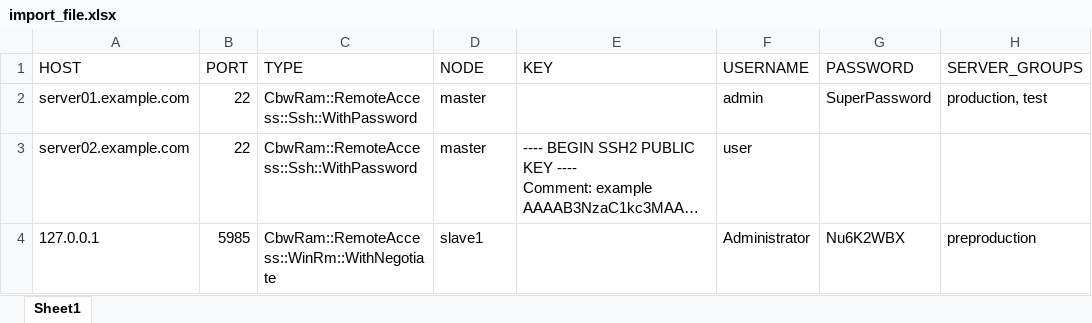
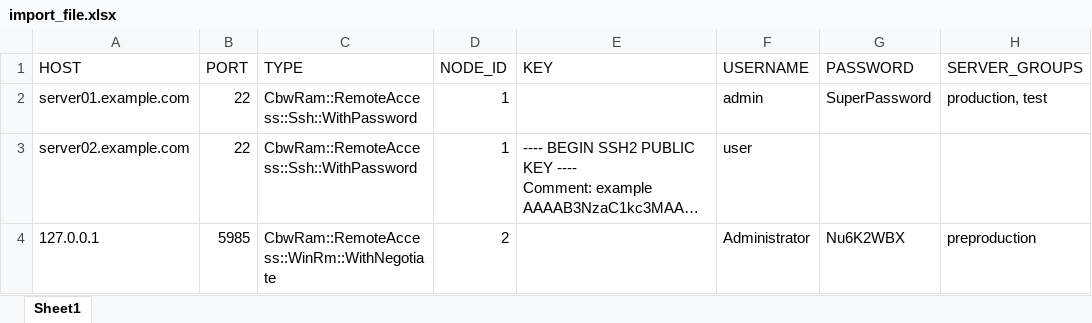
Before and after one commit to Cyberwatch/cyberwatch_api_toolbox, an Excel workbook: examples/import_file.xlsx, sheet Sheet1, drawn as a sheet; long unchanged cells end in …; values as stored, in another font and other column widths than the file's, no borders; the diff names each change by its address in the sheet, - before the commit and + after, or states it on an @@ line.

Commit message:
replacing column NODE by NODE_ID in import_file.xlsx

```diff
--- a/examples/import_file.xlsx (sheet Sheet1)
+++ b/examples/import_file.xlsx (sheet Sheet1)
-D1: NODE
+D1: NODE_ID
-D2:D3 (NODE_ID): master
+D2:D3 (NODE_ID): 1
-D4 (NODE_ID): slave1
+D4 (NODE_ID): 2
```
